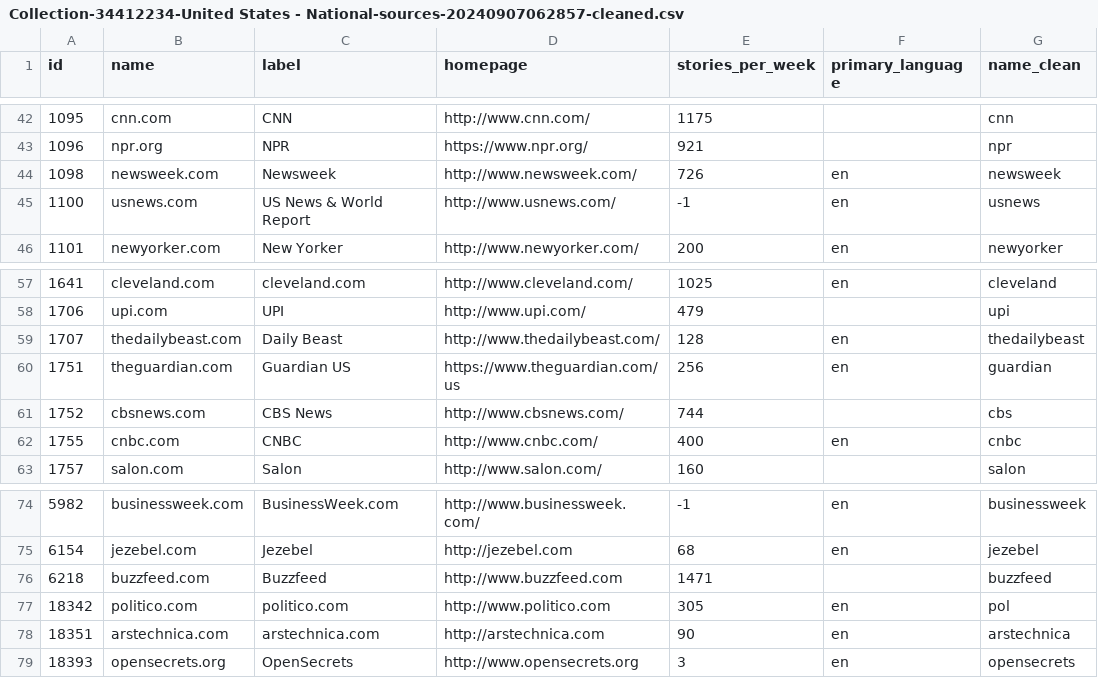
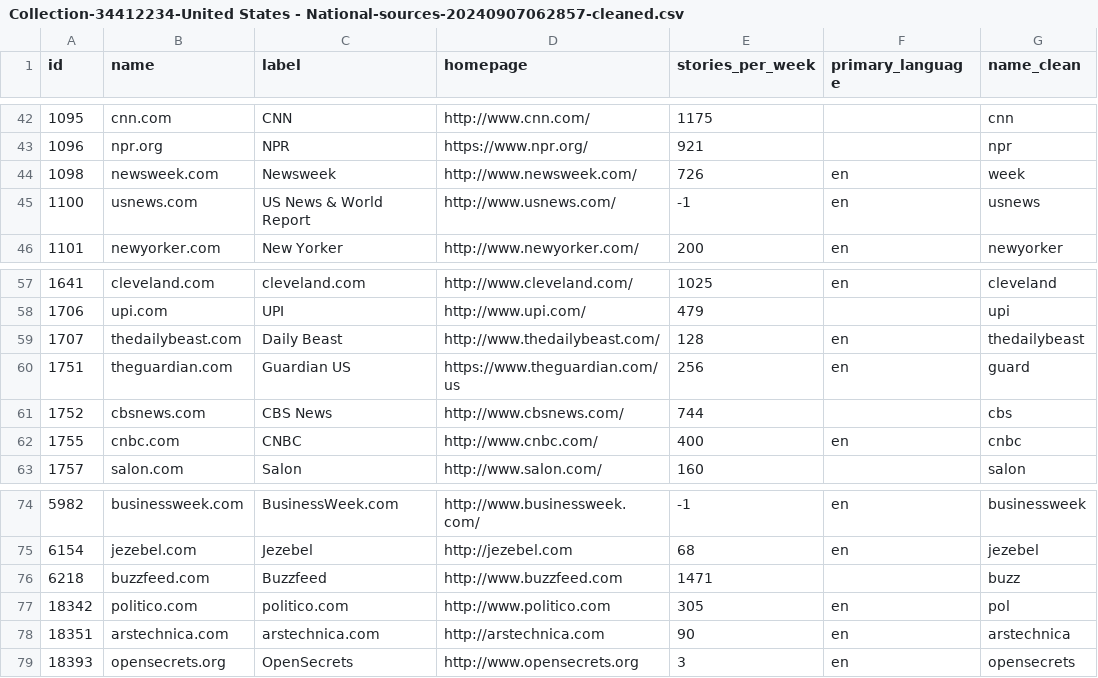
Before and after one commit to reycn/media-cloud-search, a CSV file: data/meta/Collection-34412234-United States - National-sources-20240907062857-cleaned.csv, drawn as a sheet; only a part is shown, gaps mark what is left out.

Commit message:
[data] media ids verified

```diff
--- a/data/meta/Collection-34412234-United States - National-sources-20240907062857-cleaned.csv
+++ b/data/meta/Collection-34412234-United States - National-sources-20240907062857-cleaned.csv
@@ -43,3 +43,3 @@ id,name,label,homepage,stories_per_week,primary_language,name_clean
 1096,npr.org,NPR,https://www.npr.org/,921,,npr
-1098,newsweek.com,Newsweek,http://www.newsweek.com/,726,en,newsweek
+1098,newsweek.com,Newsweek,http://www.newsweek.com/,726,en,week
 1100,usnews.com,US News & World Report,http://www.usnews.com/,-1,en,usnews
@@ -59,3 +59,3 @@ id,name,label,homepage,stories_per_week,primary_language,name_clean
 1707,thedailybeast.com,Daily Beast,http://www.thedailybeast.com/,128,en,thedailybeast
-1751,theguardian.com,Guardian US,https://www.theguardian.com/us,256,en,guardian
+1751,theguardian.com,Guardian US,https://www.theguardian.com/us,256,en,guard
 1752,cbsnews.com,CBS News,http://www.cbsnews.com/,744,,cbs
@@ -75,3 +75,3 @@ id,name,label,homepage,stories_per_week,primary_language,name_clean
 6154,jezebel.com,Jezebel,http://jezebel.com,68,en,jezebel
-6218,buzzfeed.com,Buzzfeed,http://www.buzzfeed.com,1471,,buzzfeed
+6218,buzzfeed.com,Buzzfeed,http://www.buzzfeed.com,1471,,buzz
 18342,politico.com,politico.com,http://www.politico.com,305,en,pol
```
Also changed, not shown: 2 other files.
